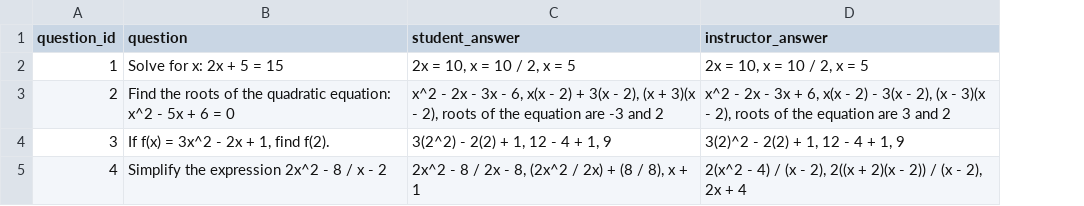
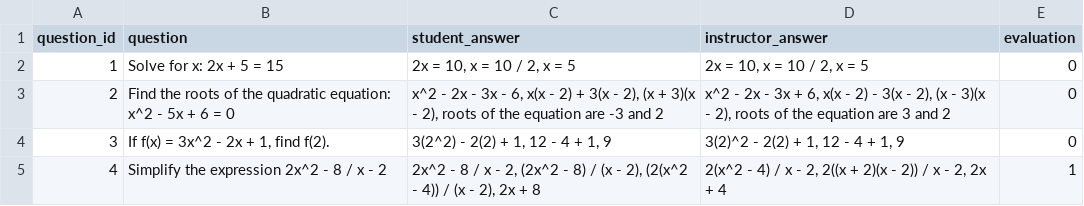
Before and after one commit to Hack-Pack/GP-TA, a CSV file: backend/out.csv, drawn as a sheet; the diff names each change by its address in the sheet, - before the commit and + after, or states it on an @@ line.

Commit message:
modified evaluate_question function

```diff
--- a/backend/out.csv
+++ b/backend/out.csv
+column E (evaluation), rows 2-5: 0 | 0 | 0 | 1
-C5 (student_answer): …8 / 2x - 8, (2x^2 / 2x) + (8 / 8), x + 1
+C5 (student_answer): …8 / x - 2, (2x^2 - 8) / (x - 2), (2(x^2 - 4)) / (x - 2), 2x + 8
-D5 (instructor_answer): …4) / (x - 2), 2((x + 2)(x - 2)) / (x - 2), 2x +…
+D5 (instructor_answer): …4) / x - 2, 2((x + 2)(x - 2)) / x - 2, 2x +…
```
Also changed, not shown: 4 other files.
